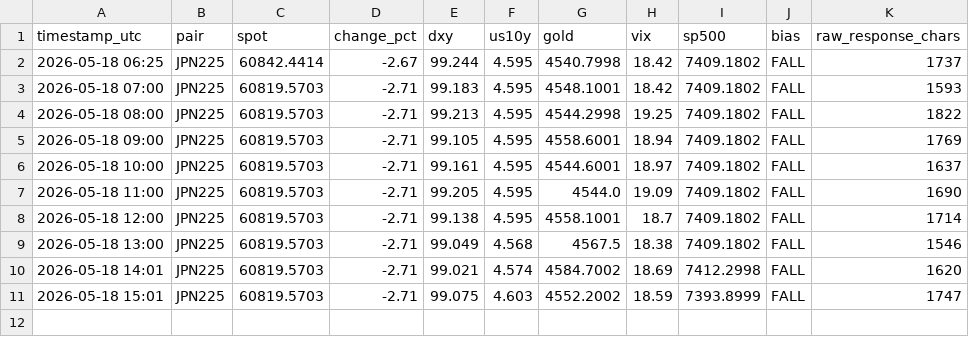
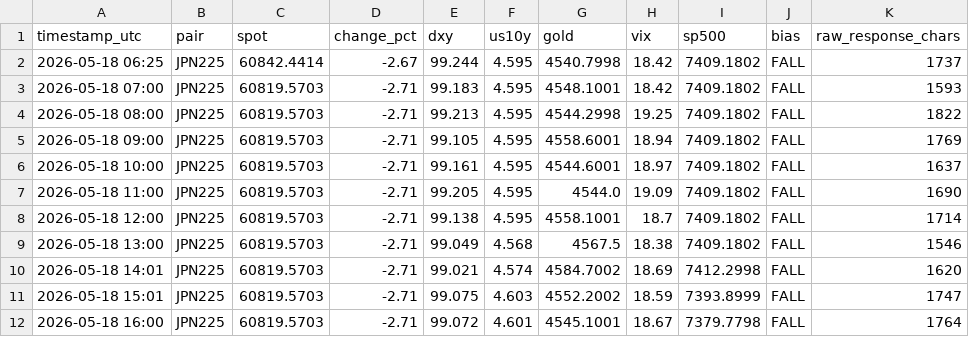
Before and after one commit to PRBPete/AUDUSD-Auto, a CSV file: logs/jpn225_data.csv, drawn as a sheet.

```diff
--- a/logs/jpn225_data.csv
+++ b/logs/jpn225_data.csv
@@ -11 +11,2 @@ timestamp_utc,pair,spot,change_pct,dxy,us10y,gold,vix,sp500,bias,raw_response_ch
 2026-05-18 15:01,JPN225,60819.5703,-2.71,99.075,4.603,4552.2002,18.59,7393.8999,FALL,1747
+2026-05-18 16:00,JPN225,60819.5703,-2.71,99.072,4.601,4545.1001,18.67,7379.7798,FALL,1764
```
Also changed, not shown: logs/gbpusd_data.csv, logs/ger40_data.csv, 17 other files.
